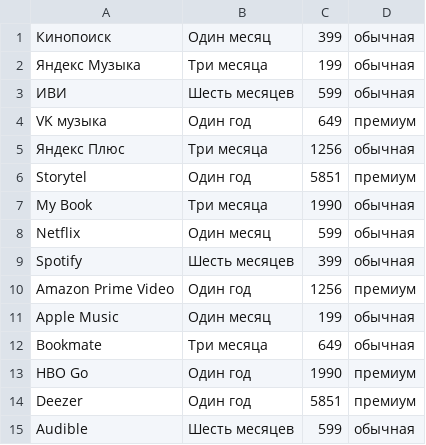
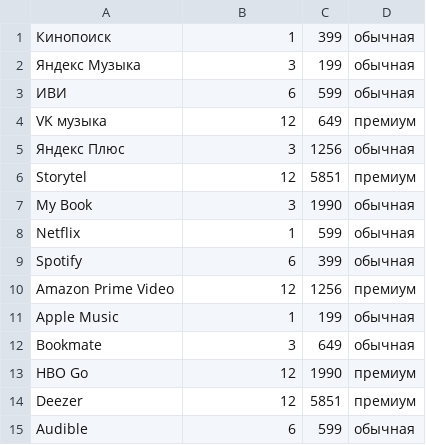
Before and after one commit to DPavlen/Pay2U_Service, a CSV file: backend/data/service.csv, drawn as a sheet.

```diff
--- a/backend/data/service.csv
+++ b/backend/data/service.csv
@@ -1,15 +1,15 @@
-Кинопоиск,Один месяц,399,обычная
-Яндекс Музыка,Три месяца,199,обычная
-ИВИ,Шесть месяцев,599,обычная
-VK музыка,Один год,649,премиум
-Яндекс Плюс,Три месяца,1256,обычная
-Storytel,Один год,5851,премиум
-My Book,Три месяца,1990,обычная
-Netflix,Один месяц,599,обычная
-Spotify,Шесть месяцев,399,обычная
-Amazon Prime Video,Один год,1256,премиум
-Apple Music,Один месяц,199,обычная
-Bookmate,Три месяца,649,обычная
-HBO Go,Один год,1990,премиум
-Deezer,Один год,5851,премиум
-Audible,Шесть месяцев,599,обычная
+Кинопоиск,1,399,обычная
+Яндекс Музыка,3,199,обычная
+ИВИ,6,599,обычная
+VK музыка,12,649,премиум
+Яндекс Плюс,3,1256,обычная
+Storytel,12,5851,премиум
+My Book,3,1990,обычная
+Netflix,1,599,обычная
+Spotify,6,399,обычная
+Amazon Prime Video,12,1256,премиум
+Apple Music,1,199,обычная
+Bookmate,3,649,обычная
+HBO Go,12,1990,премиум
+Deezer,12,5851,премиум
+Audible,6,599,обычная
```
Also changed, not shown: 9 other files.
